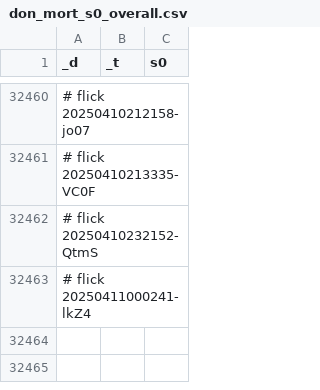
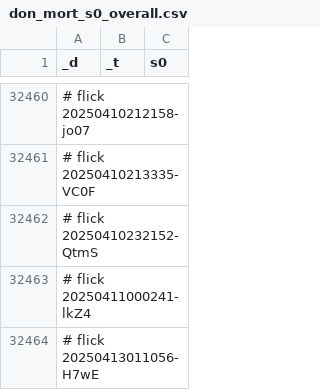
Before and after one commit to abikesa/hologram, a CSV file: kitabo/ensi/testbin/test3/assets/csv/don_mort_s0_overall.csv, drawn as a sheet; only a part is shown, gaps mark what is left out; the diff names each change by its address in the sheet, - before the commit and + after, or states it on an @@ line.

Commit message:
kitabo/ensi/testbin/test3/assets/csv/don_mort_s0_overall.csv

```diff
--- a/kitabo/ensi/testbin/test3/assets/csv/don_mort_s0_overall.csv
+++ b/kitabo/ensi/testbin/test3/assets/csv/don_mort_s0_overall.csv
+row 32464: # flick 20250413011056-H7wE
```
